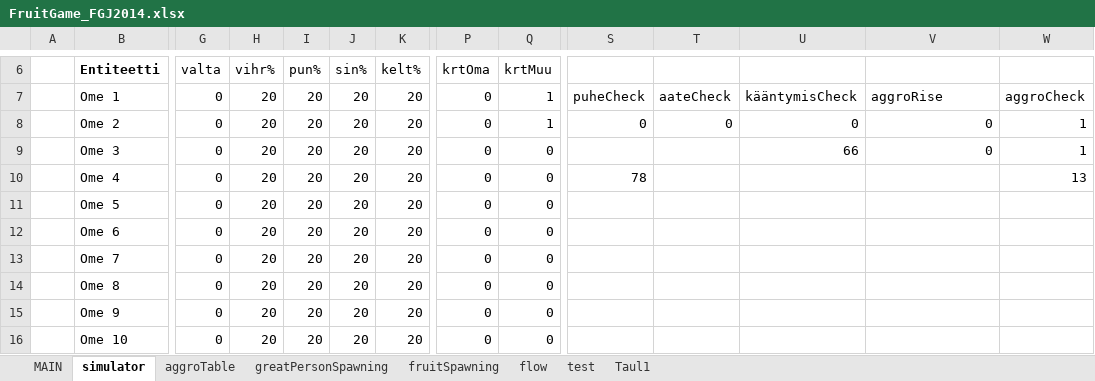
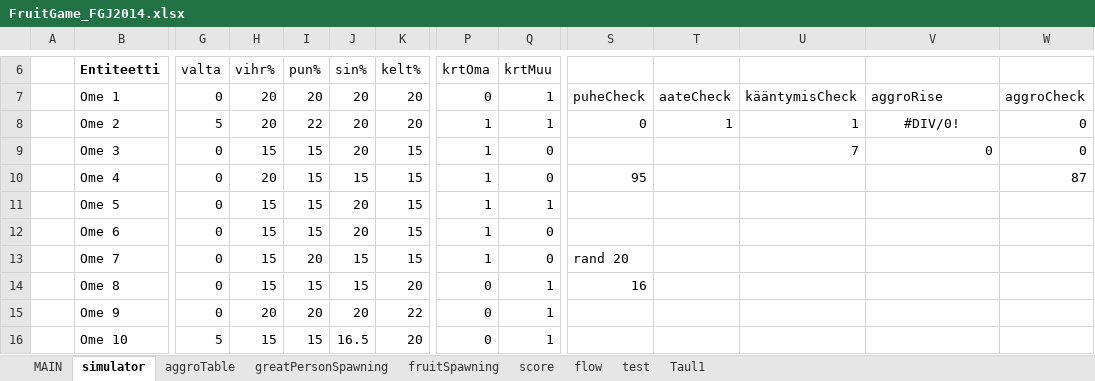
Before and after one commit to HuvaaKoodia/FGJ2014, an Excel workbook: FruitGame_FGJ2014.xlsx, sheet simulator, drawn as a sheet; only a part is shown, gaps mark what is left out; values as stored, in another font and other column widths than the file's, no borders; charts and pictures and conditional formats and table styles not drawn; the diff covers the shown part only; the diff names each change by its address in the sheet, - before the commit and + after, or states it on an @@ line.

Commit message:
Excel with score formulas

```diff
--- a/FruitGame_FGJ2014.xlsx (sheet simulator)
+++ b/FruitGame_FGJ2014.xlsx (sheet simulator)
+sheet tab: score
-G8: 0
+G8: 5
-I8: 20
+I8: 22
-P8:P13: 0
+P8:P13: 1
-T8: 0
+T8: 1
-U8: 0
+U8: 1
-V8: 0
+V8: #DIV/0!
-V8 alignment: right
+V8 alignment: center
-W8:W9: 1
+W8:W9: 0
-H9: 20
+H9: 15
-I9:I12: 20
+I9:I12: 15
-K9:K13: 20
+K9:K13: 15
-U9: 66
+U9: 7
-J10: 20
+J10: 15
-S10: 78
+S10: 95
-W10: 13
+W10: 87
-H11:H14: 20
+H11:H14: 15
-Q11: 0
+Q11: 1
-J13:J14: 20
+J13:J14: 15
-S13: (empty)
+S13: rand 20
-I14: 20
+I14: 15
-Q14:Q16: 0
+Q14:Q16: 1
-S14: (empty)
+S14: 16
-K15: 20
+K15: 22
-G16: 0
+G16: 5
-H16: 20
+H16: 15
-I16: 20
+I16: 15
-J16: 20
+J16: 16.5
```
Also changed, not shown: 42 edited cells and cell formats elsewhere in this sheet, sheet MAIN, sheet greatPersonSpawning, formulas that keep their value, charts or pictures.
